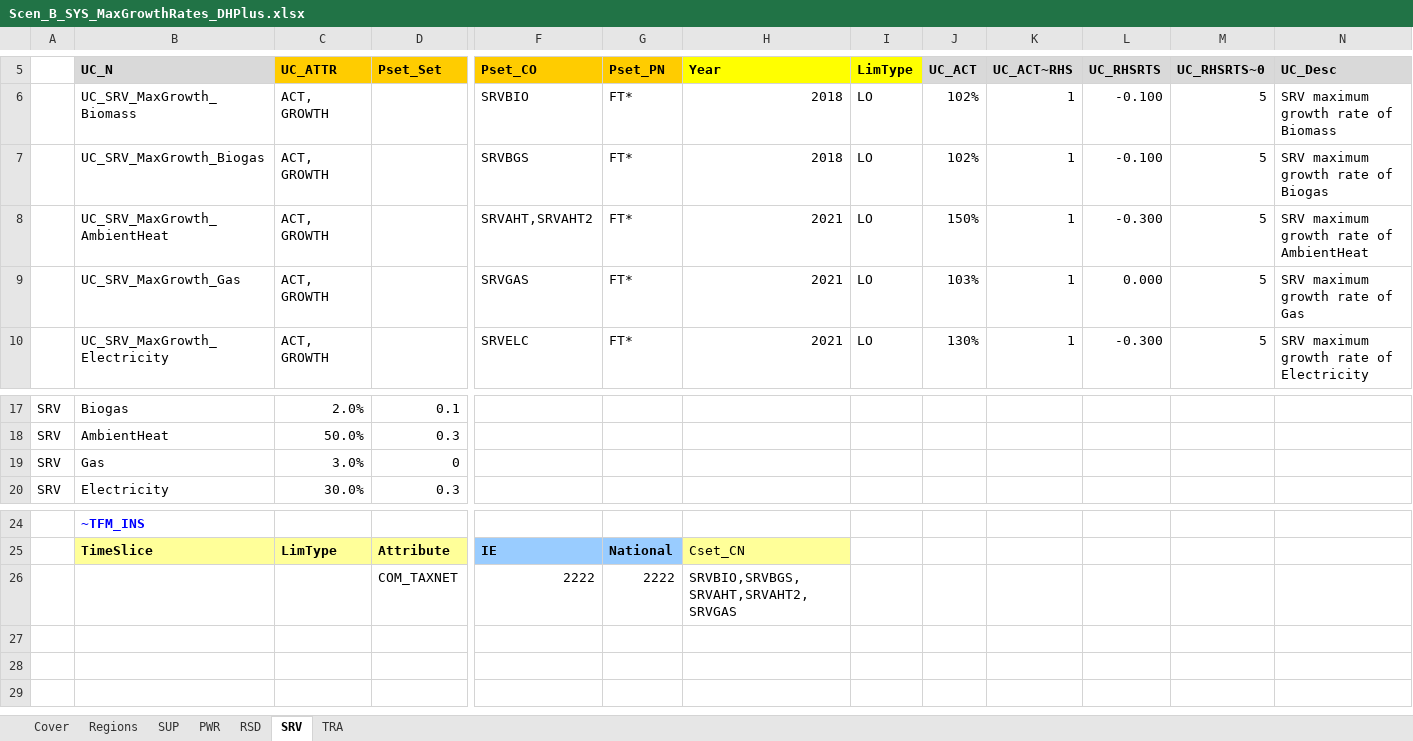
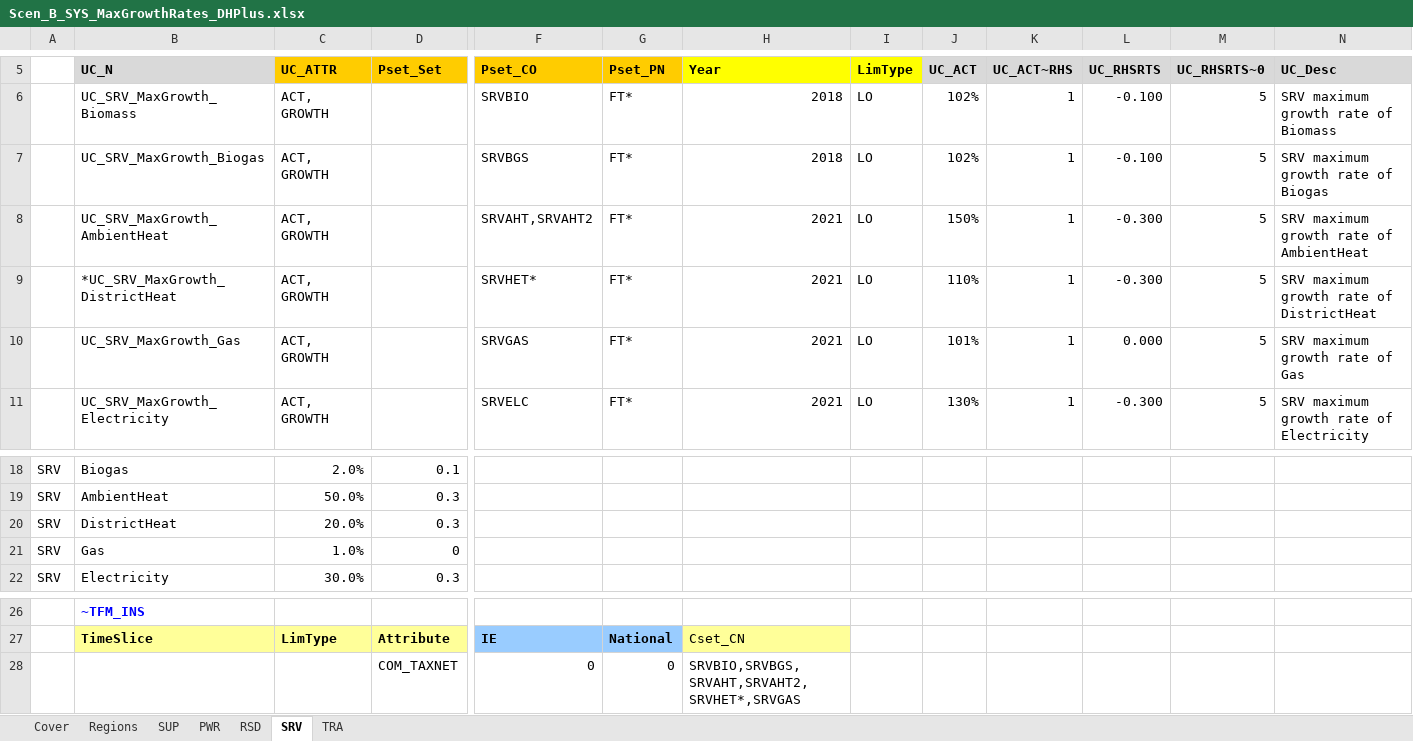
Before and after one commit to MaREI-EPMG/times-ireland-model, an Excel workbook: SuppXLS/Scen_B_SYS_MaxGrowthRates_DHPlus.xlsx, sheet SRV, drawn as a sheet; only a part is shown, gaps mark what is left out; values as stored, in another font and other column widths than the file's, no borders; addresses are those after the commit; rows hold the shown columns only; the diff names each change by its address in the sheet, - before the commit and + after, or states it on an @@ line.

```diff
--- a/SuppXLS/Scen_B_SYS_MaxGrowthRates_DHPlus.xlsx (sheet SRV)
+++ b/SuppXLS/Scen_B_SYS_MaxGrowthRates_DHPlus.xlsx (sheet SRV)
+row 9:  | *UC_SRV_MaxGrowth_DistrictHeat | ACT, GROWTH |  | SRVHET* | FT* | 2021 | LO | 110% | 1 | -0.300 | 5 | SRV maximum growth rate of DistrictHeat
-J10 (UC_ACT): 103%
+J10 (UC_ACT): 101%
+row 20: SRV | DistrictHeat | 20.0% | 0.3
-C21 (UC_ATTR): 3.0%
+C21 (UC_ATTR): 1.0%
-F28 (Pset_CO): 2222
+F28 (Pset_CO): 0
-G28 (Pset_PN): 2222
+G28 (Pset_PN): 0
-H28 (Year): SRVBIO,SRVBGS,SRVAHT,SRVAHT2,SRVGAS
+H28 (Year): SRVBIO,SRVBGS,SRVAHT,SRVAHT2,SRVHET*,SRVGAS
```
Also changed, not shown: sheet PWR, sheet RSD, formulas that keep their value, SuppXLS/Scen_B_SYS_MaxGrowthRates.xlsx, SuppXLS/Scen_B_SYS_MaxGrowthRates_NoDH.xlsx.
